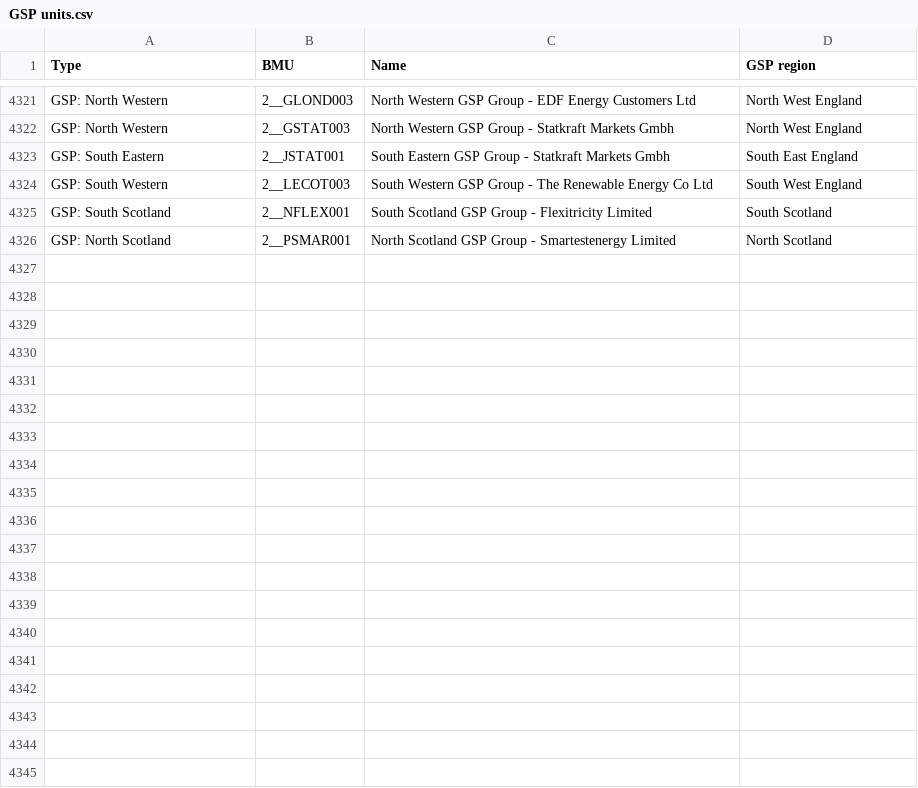
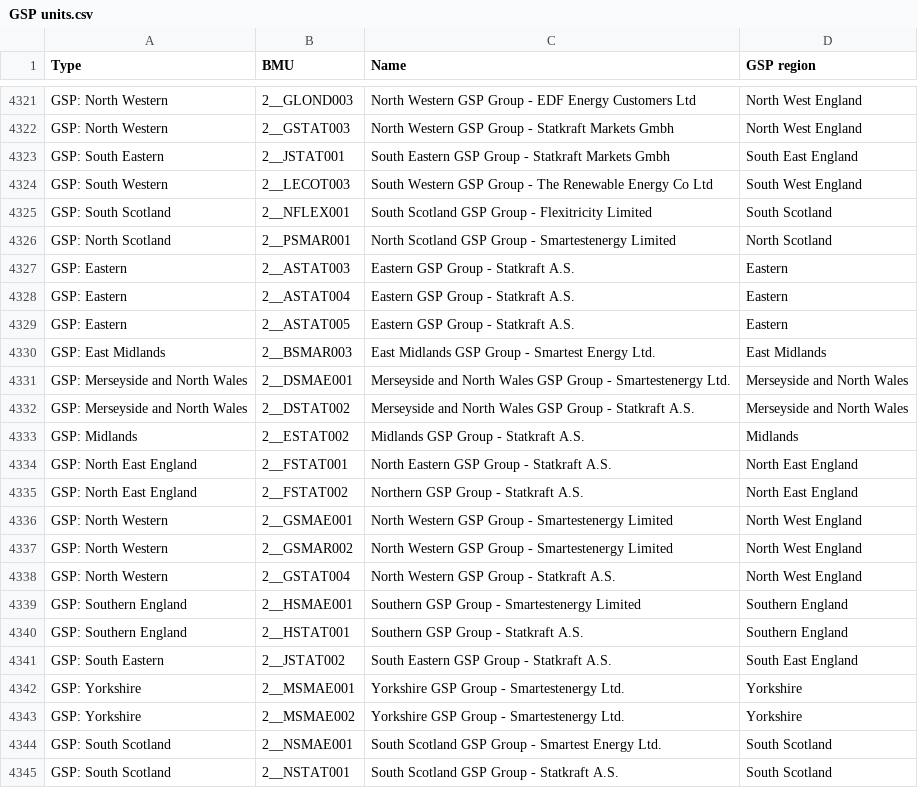
Before and after one commit to GraemeHawker/GBEnergyDataManager, a CSV file: Physical/unit_data/GSP units.csv, drawn as a sheet; only a part is shown, gaps mark what is left out; the diff names each change by its address in the sheet, - before the commit and + after, or states it on an @@ line.

```diff
--- a/Physical/unit_data/GSP units.csv
+++ b/Physical/unit_data/GSP units.csv
+row 4327: GSP: Eastern | 2__ASTAT003 | Eastern GSP Group - Statkraft A.S. | Eastern
+row 4328: GSP: Eastern | 2__ASTAT004 | Eastern GSP Group - Statkraft A.S. | Eastern
+row 4329: GSP: Eastern | 2__ASTAT005 | Eastern GSP Group - Statkraft A.S. | Eastern
+row 4330: GSP: East Midlands | 2__BSMAR003 | East Midlands GSP Group - Smartest Energy Ltd. | East Midlands
+row 4331: GSP: Merseyside and North Wales | 2__DSMAE001 | Merseyside and North Wales GSP Group - Smartestenergy Ltd. | Merseyside and North Wales
+row 4332: GSP: Merseyside and North Wales | 2__DSTAT002 | Merseyside and North Wales GSP Group - Statkraft A.S. | Merseyside and North Wales
+row 4333: GSP: Midlands | 2__ESTAT002 | Midlands GSP Group - Statkraft A.S. | Midlands
+row 4334: GSP: North East England | 2__FSTAT001 | North Eastern GSP Group - Statkraft A.S. | North East England
+row 4335: GSP: North East England | 2__FSTAT002 | Northern GSP Group - Statkraft A.S. | North East England
+row 4336: GSP: North Western | 2__GSMAE001 | North Western GSP Group - Smartestenergy Limited | North West England
+row 4337: GSP: North Western | 2__GSMAR002 | North Western GSP Group - Smartestenergy Limited | North West England
+row 4338: GSP: North Western | 2__GSTAT004 | North Western GSP Group - Statkraft A.S. | North West England
+row 4339: GSP: Southern England | 2__HSMAE001 | Southern GSP Group - Smartestenergy Limited | Southern England
+row 4340: GSP: Southern England | 2__HSTAT001 | Southern GSP Group - Statkraft A.S. | Southern England
+row 4341: GSP: South Eastern | 2__JSTAT002 | South Eastern GSP Group - Statkraft A.S. | South East England
+row 4342: GSP: Yorkshire | 2__MSMAE001 | Yorkshire GSP Group - Smartestenergy Ltd. | Yorkshire
+row 4343: GSP: Yorkshire | 2__MSMAE002 | Yorkshire GSP Group - Smartestenergy Ltd. | Yorkshire
+row 4344: GSP: South Scotland | 2__NSMAE001 | South Scotland GSP Group - Smartest Energy Ltd. | South Scotland
+row 4345: GSP: South Scotland | 2__NSTAT001 | South Scotland GSP Group - Statkraft A.S. | South Scotland
```
Also changed, not shown: Physical/unit_data/Generators.csv, Physical/unit_data/Interconnectors.csv, 1 other file.
